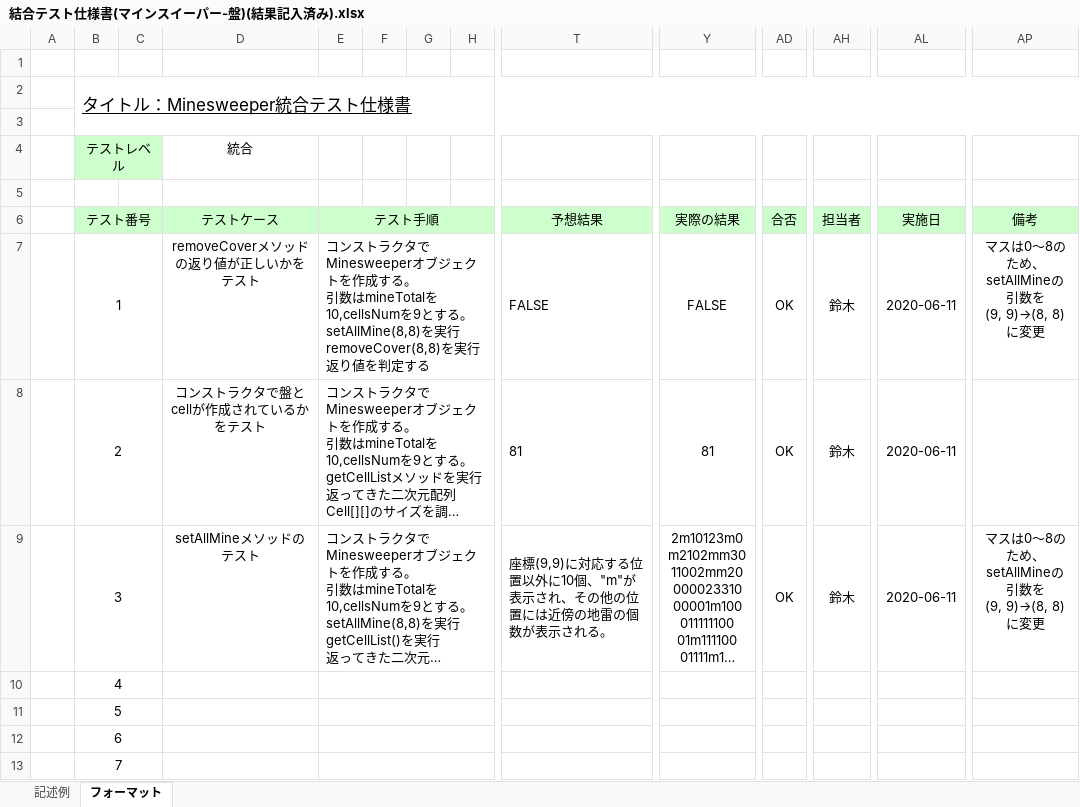
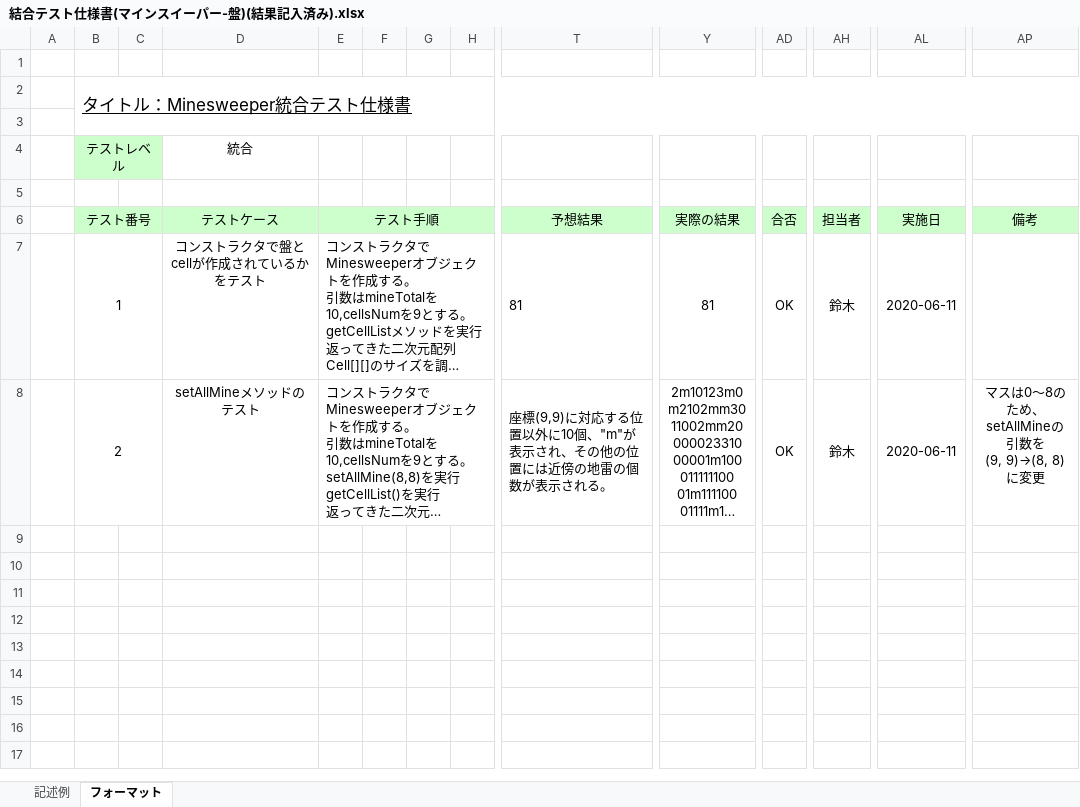
Before and after one commit to Yuma-Hamasaki/zero1_newProject, an Excel workbook: 05_test/結合テスト仕様書(マインスイーパー-盤)(結果記入済み).xlsx, sheet フォーマット, drawn as a sheet; only a part is shown, gaps mark what is left out; long unchanged cells end in …; values as stored, in another font and other column widths than the file's, no borders; removed rows and columns are numbered as before the commit, all else as after; rows hold the shown columns only; ↵ is a line break in a cell; the diff names each change by its address in the sheet, - before the commit and + after, or states it on an @@ line.

Commit message:
テストケース１を削除

```diff
--- a/05_test/結合テスト仕様書(マインスイーパー-盤)(結果記入済み).xlsx (sheet フォーマット)
+++ b/05_test/結合テスト仕様書(マインスイーパー-盤)(結果記入済み).xlsx (sheet フォーマット)
-row 7:  | 1 |  | removeCoverメソッドの返り値が正しいかをテスト | コンストラクタでMinesweeperオブジェクトを作成する。 ↵ 引数はmineTotalを10,cellsNumを9とする。 ↵ setAllMine(8,8)を実行 ↵ removeCover(8,8)を実行 ↵ 返り値を判定する |  |  |  | FALSE | FALSE | OK | 鈴木 | 2020-06-11 | マスは0～8のため、 ↵ setAllMineの引数を ↵ (9, 9)→(8, 8)に変更
-B7 (テスト番号): 2
+B7 (テスト番号): 1
-B8 (テスト番号): 3
+B8 (テスト番号): 2
-row 10:  | 4
-row 11:  | 5
-row 12:  | 6
-row 13:  | 7
```
